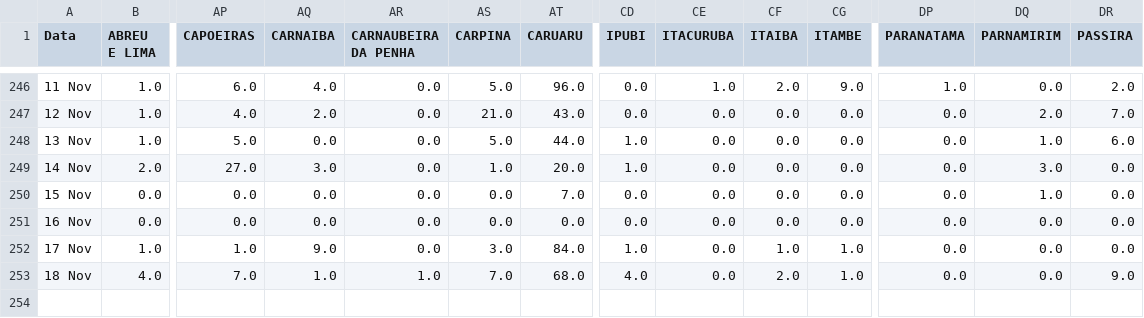
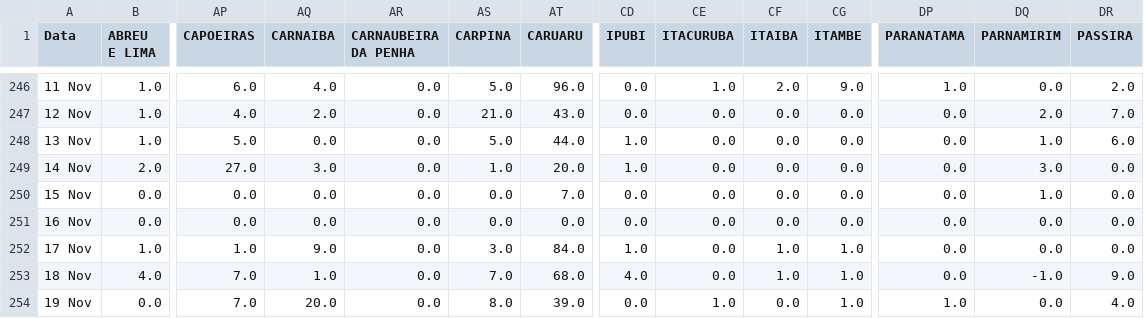
Before and after one commit to JTeodomiro/covid19PE, a CSV file: Novos_Casos/PE_Cidades_DATA_Leve_NOVOS_CASOS.csv, drawn as a sheet; only a part is shown, gaps mark what is left out; rows hold the shown columns only; the diff names each change by its address in the sheet, - before the commit and + after, or states it on an @@ line.

```diff
--- a/Novos_Casos/PE_Cidades_DATA_Leve_NOVOS_CASOS.csv
+++ b/Novos_Casos/PE_Cidades_DATA_Leve_NOVOS_CASOS.csv
-AR253 (CARNAUBEIRA DA PENHA): 1.0
+AR253 (CARNAUBEIRA DA PENHA): 0.0
-CF253 (ITAIBA): 2.0
+CF253 (ITAIBA): 1.0
-DQ253 (PARNAMIRIM): 0.0
+DQ253 (PARNAMIRIM): -1.0
+row 254: 19 Nov | 0.0 | 7.0 | 20.0 | 0.0 | 8.0 | 39.0 | 0.0 | 1.0 | 0.0 | 1.0 | 1.0 | 0.0 | 4.0
```
Also changed, not shown: Novos_Casos/Obitos_PE_Cidades_NOVOS_CASOS.csv, Novos_Casos/PE_Cidades_DATA_NOVOS_CASOS.csv, 1 other file.
